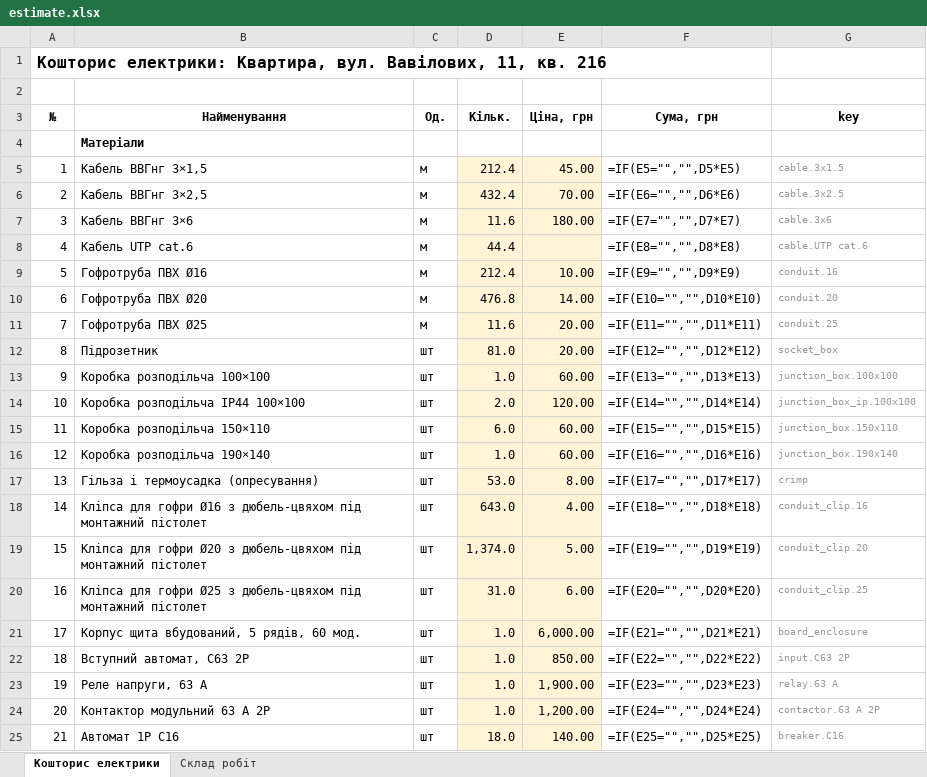
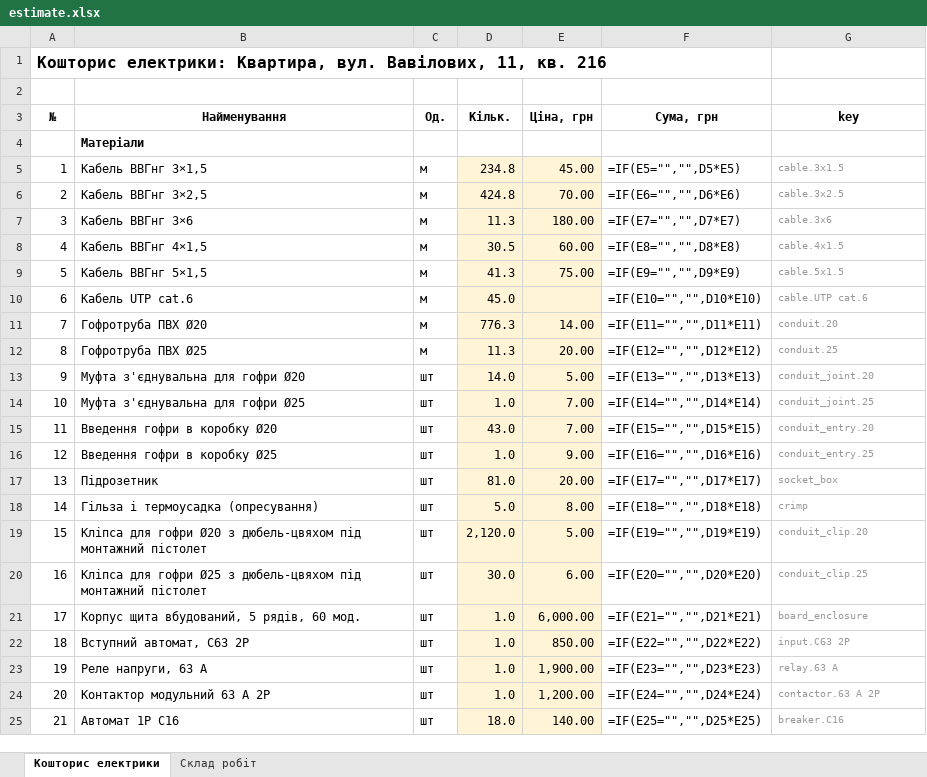
Before and after one commit to Coder801/floorplan-engine, an Excel workbook: projects/vavilovykh-11-216/out/estimate.xlsx, sheet Кошторис електрики, drawn as a sheet; only a part is shown; values as stored, in another font and other column widths than the file's, no borders; formulas without a stored value are shown as written; removed rows and columns are numbered as before the commit, all else as after; the diff covers the shown part only; the diff names each change by its address in the sheet, - before the commit and + after, or states it on an @@ line.

Commit message:
chore(projects): rebuild vavilovykh-11-216 out/ with ceilings and chained light
- variant.yaml: light_wiring chain and loop_conduit separate, chosen in the viewer
- out/: project.dxf, project.epd, estimate, panel loads, boxes, chases, work scope rebuilt
- out/artifact: sheet PNGs re-rendered, elevations now on two sheets (07, 08)

Notes:
- the rebuild reflects all three previous code commits, so it is a commit of its own

```diff
--- a/projects/vavilovykh-11-216/out/estimate.xlsx (sheet Кошторис електрики)
+++ b/projects/vavilovykh-11-216/out/estimate.xlsx (sheet Кошторис електрики)
-D5 (Кільк.): 212.4
+D5 (Кільк.): 234.8
-D6 (Кільк.): 432.4
+D6 (Кільк.): 424.8
-D7 (Кільк.): 11.6
+D7 (Кільк.): 11.3
+row 8: 4 | Кабель ВВГнг 4×1,5 | м | 30.5 | 60.00 | =IF(E8="","",D8*E8) | cable.4x1.5
+row 9: 5 | Кабель ВВГнг 5×1,5 | м | 41.3 | 75.00 | =IF(E9="","",D9*E9) | cable.5x1.5
@@ column A (№) renumbered between rows 10 and 58 @@
-D10 (Кільк.): 44.4
+D10 (Кільк.): 45.0
-F10 (Сума, грн): =IF(E8="","",D8*E8)
+F10 (Сума, грн): =IF(E10="","",D10*E10)
-row 9: 5 | Гофротруба ПВХ Ø16 | м | 212.4 | 10.00 | =IF(E9="","",D9*E9) | conduit.16
-D11 (Кільк.): 476.8
+D11 (Кільк.): 776.3
-F11 (Сума, грн): =IF(E10="","",D10*E10)
+F11 (Сума, грн): =IF(E11="","",D11*E11)
-D12 (Кільк.): 11.6
+D12 (Кільк.): 11.3
-F12 (Сума, грн): =IF(E11="","",D11*E11)
+F12 (Сума, грн): =IF(E12="","",D12*E12)
+row 13: 9 | Муфта з'єднувальна для гофри Ø20 | шт | 14.0 | 5.00 | =IF(E13="","",D13*E13) | conduit_joint.20
+row 14: 10 | Муфта з'єднувальна для гофри Ø25 | шт | 1.0 | 7.00 | =IF(E14="","",D14*E14) | conduit_joint.25
+row 15: 11 | Введення гофри в коробку Ø20 | шт | 43.0 | 7.00 | =IF(E15="","",D15*E15) | conduit_entry.20
+row 16: 12 | Введення гофри в коробку Ø25 | шт | 1.0 | 9.00 | =IF(E16="","",D16*E16) | conduit_entry.25
-F17 (Сума, грн): =IF(E12="","",D12*E12)
+F17 (Сума, грн): =IF(E17="","",D17*E17)
-row 13: 9 | Коробка розподільча 100×100 | шт | 1.0 | 60.00 | =IF(E13="","",D13*E13) | junction_box.100x100
-row 14: 10 | Коробка розподільча IP44 100×100 | шт | 2.0 | 120.00 | =IF(E14="","",D14*E14) | junction_box_ip.100x100
-row 15: 11 | Коробка розподільча 150×110 | шт | 6.0 | 60.00 | =IF(E15="","",D15*E15) | junction_box.150x110
-row 16: 12 | Коробка розподільча 190×140 | шт | 1.0 | 60.00 | =IF(E16="","",D16*E16) | junction_box.190x140
-D18 (Кільк.): 53.0
+D18 (Кільк.): 5.0
-F18 (Сума, грн): =IF(E17="","",D17*E17)
+F18 (Сума, грн): =IF(E18="","",D18*E18)
-row 18: 14 | Кліпса для гофри Ø16 з дюбель-цвяхом під монтажний пістолет | шт | 643.0 | 4.00 | =IF(E18="","",D18*E18) | conduit_clip.16
-D19 (Кільк.): 1,374.0
+D19 (Кільк.): 2,120.0
-D20 (Кільк.): 31.0
+D20 (Кільк.): 30.0
```
Also changed, not shown: 14 added rows, 2 removed rows and 15 edited cells elsewhere in this sheet, sheet Склад робіт, 15 other files.
